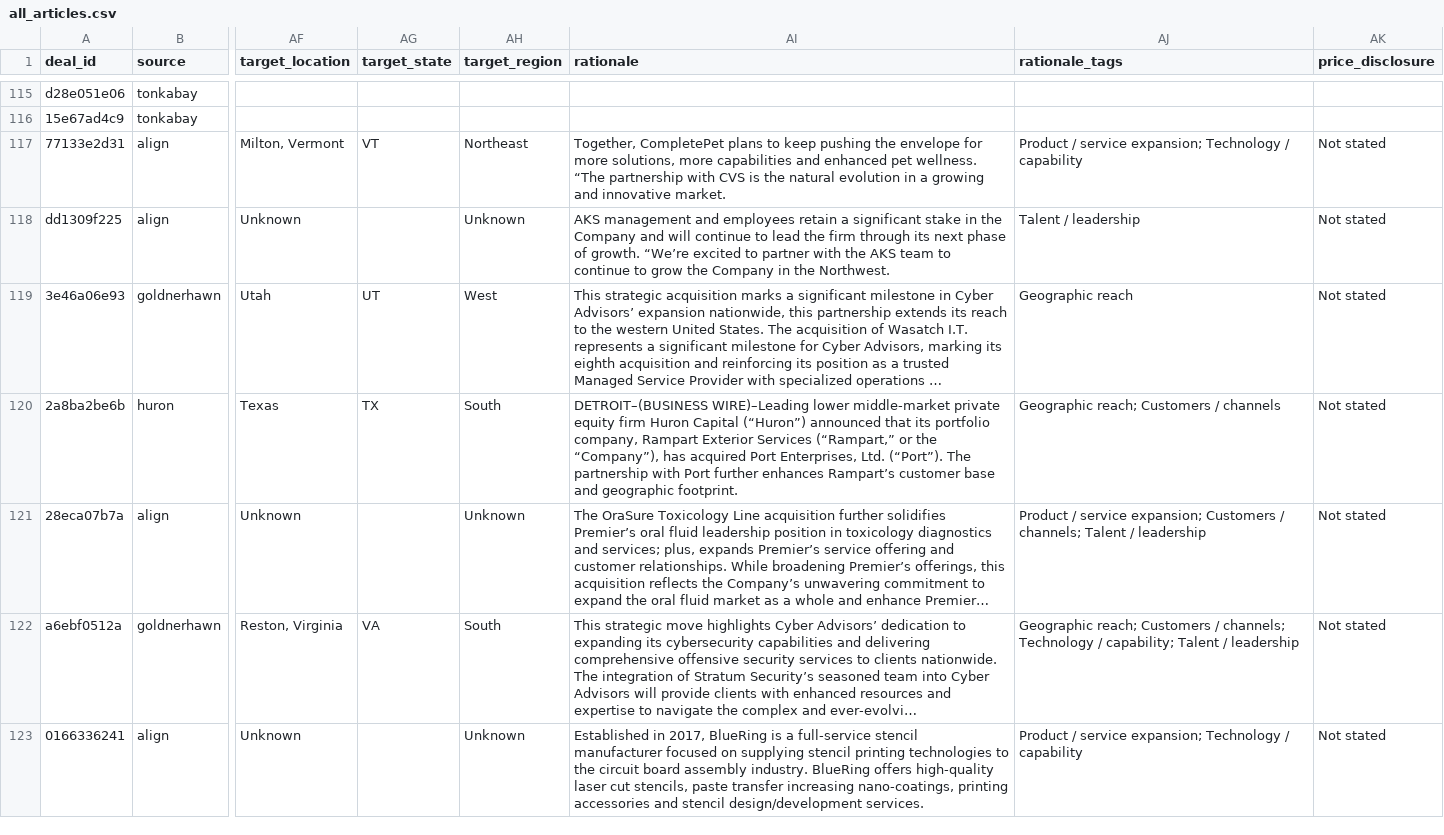
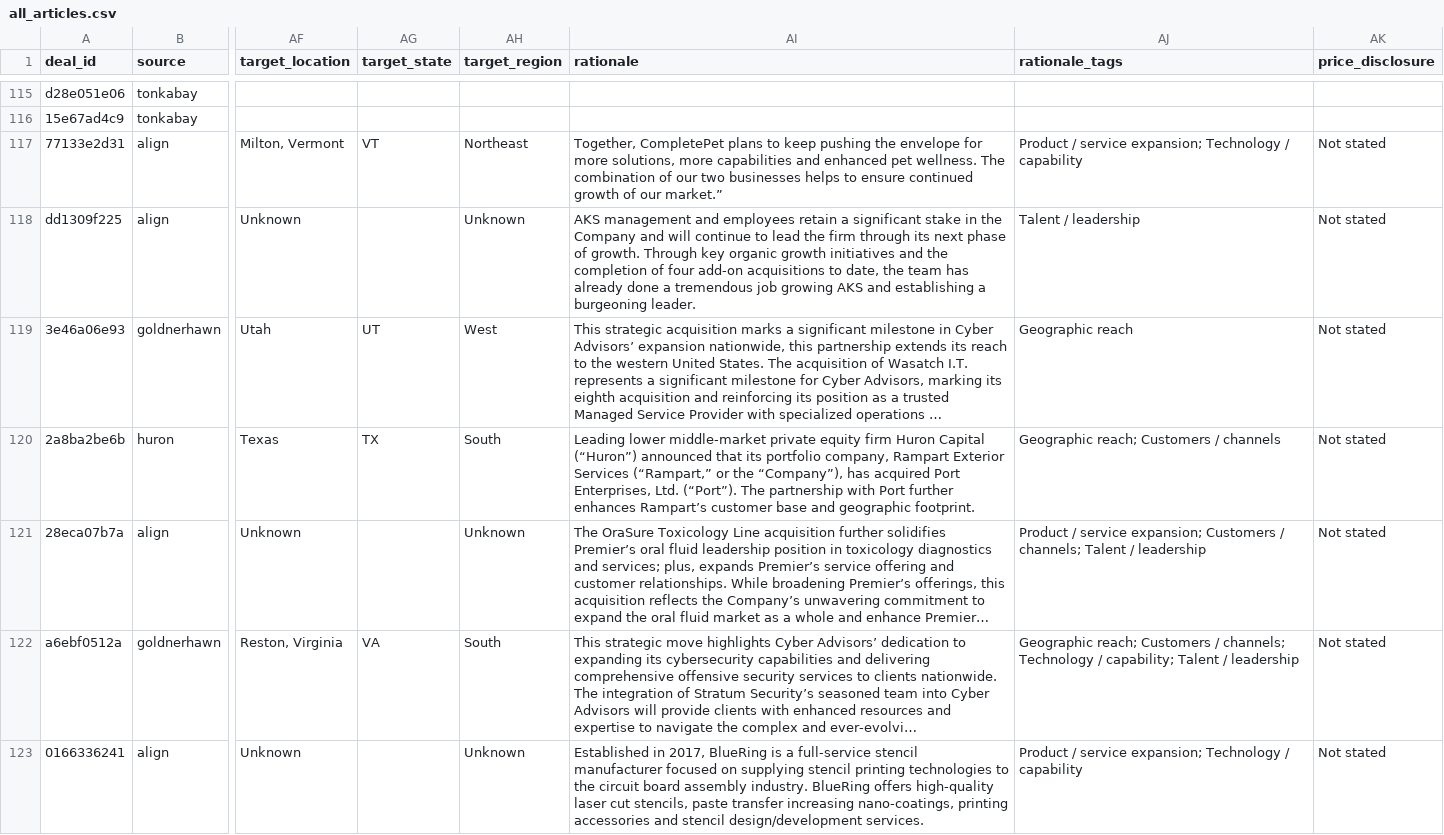
Before and after one commit to Fintech-StThomas/Stock-Trader-FINTECH-Project, a CSV file: data/pe_deals/output/all_articles.csv, drawn as a sheet; only a part is shown, gaps mark what is left out; long unchanged cells end in …; the diff covers the shown part only; the diff names each change by its address in the sheet, - before the commit and + after, or states it on an @@ line.

```diff
--- a/data/pe_deals/output/all_articles.csv
+++ b/data/pe_deals/output/all_articles.csv
-AI117 (rationale): …pet wellness. “The partnership with CVS is the natural evolution in a growing and innovative market.
+AI117 (rationale): …pet wellness. The combination of our two businesses helps to ensure continued growth of our market.”
-AI118 (rationale): …of growth. “We’re excited to partner with the AKS team to continue to grow the Company in the Northwest.
+AI118 (rationale): …of growth. Through key organic growth initiatives and the completion of four add-on acquisitions to date, the team has already done a tremendous job growing AKS and establishing a burgeoning leader.
-AI120 (rationale): DETROIT–(BUSINESS WIRE)–Leading lower middle-market…
+AI120 (rationale): Leading lower middle-market…
```
Also changed, not shown: 62 edited cells elsewhere in this file, data/pe_deals/output/deals.csv, 18 other files.
